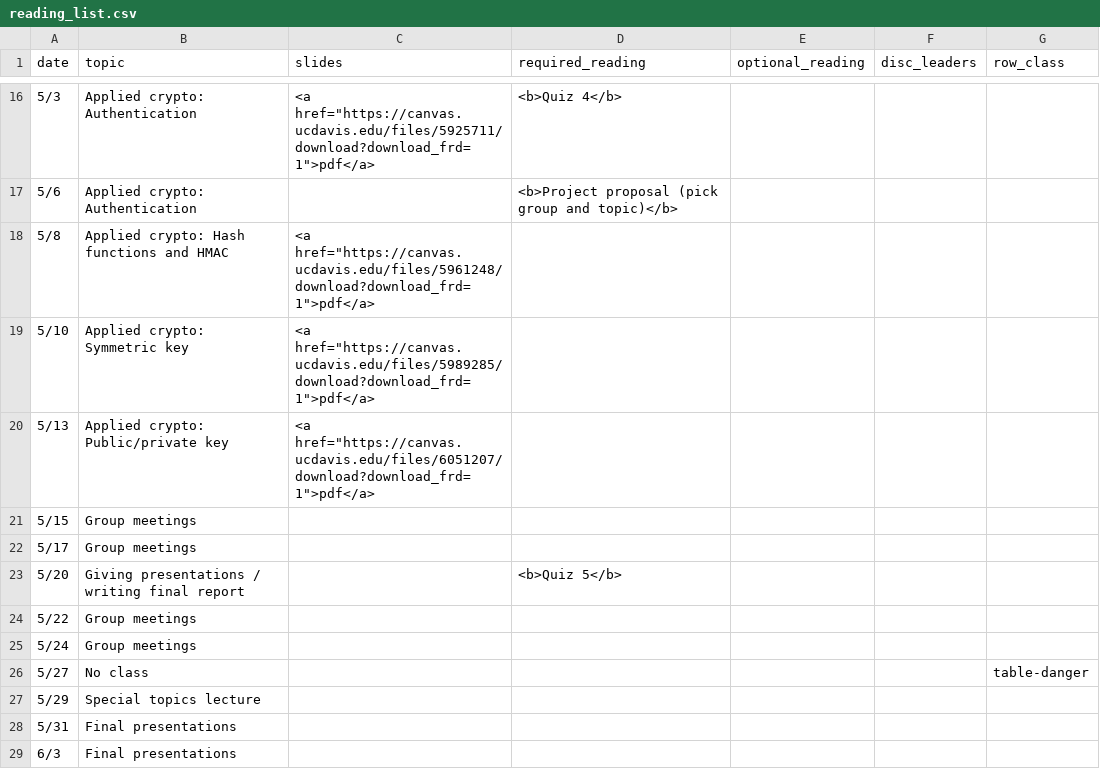
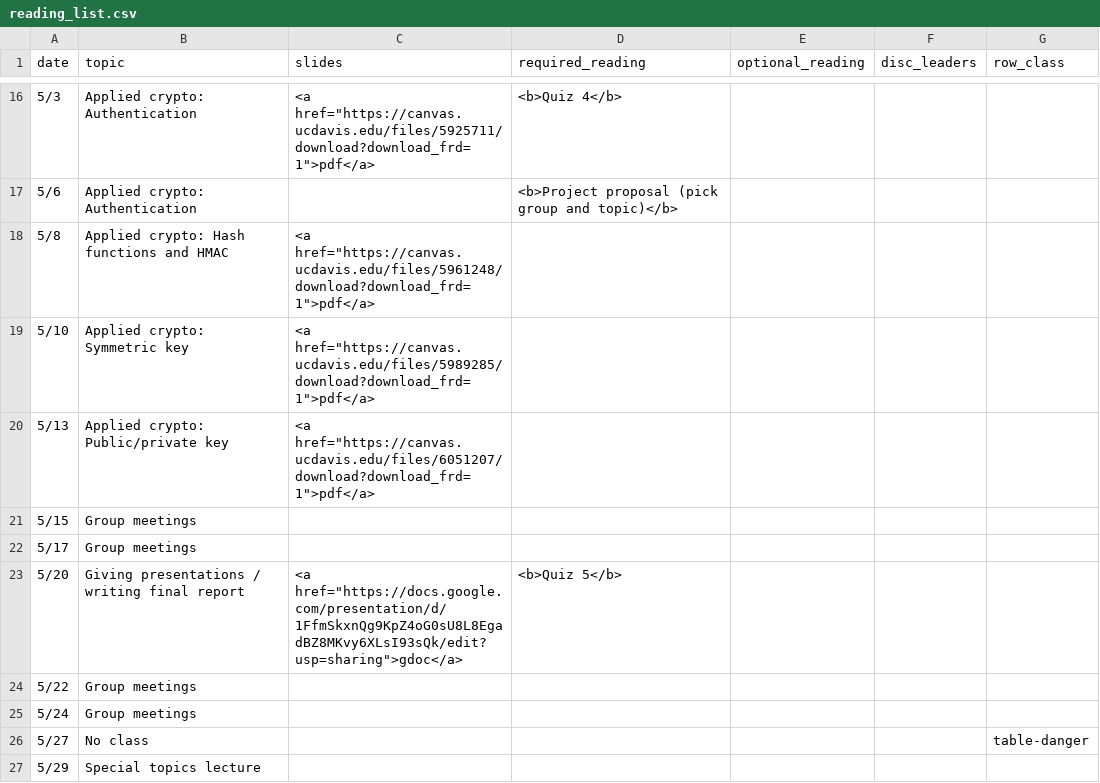
Before and after one commit to kingst/kingst-ucdavis, a CSV file: classes/s19-ecs153/reading_list.csv, drawn as a sheet; only a part is shown, gaps mark what is left out; the shorter side is filled out with more unchanged rows.

Commit message:
bump reading list

```diff
--- a/classes/s19-ecs153/reading_list.csv
+++ b/classes/s19-ecs153/reading_list.csv
@@ -22,3 +22,3 @@ date,topic,slides,required_reading,optional_reading,disc_leaders,row_class
 5/17,Group meetings,,,,,
-5/20,Giving presentations / writing final report,,<b>Quiz 5</b>,,,
+5/20,Giving presentations / writing final report,"<a href=""https://docs.google.com/presentation/d/1FfmSkxnQg9KpZ4oG0sU8L8EgadBZ8MKvy6XLsI93sQk/edit?usp=sharing"">gdoc</a>",<b>Quiz 5</b>,,,
 5/22,Group meetings,,,,,
```
